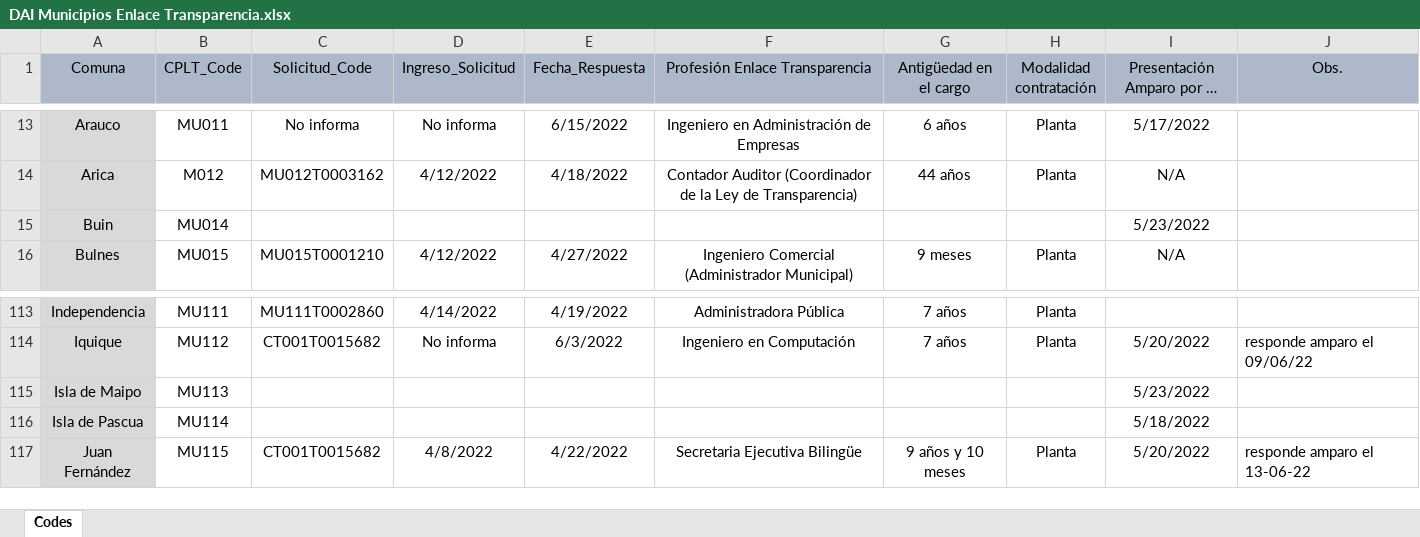
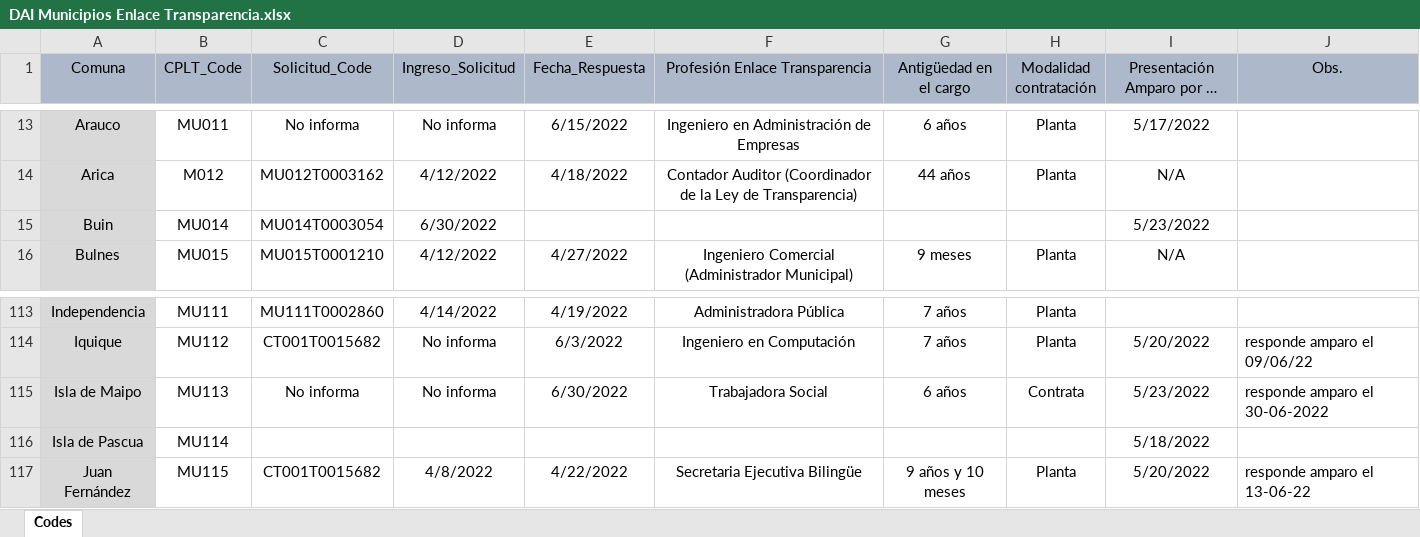
Before and after one commit to bgonzalezbustamante/local-gov-indicators, an Excel workbook: data/raw/CPLT/Request/DAI Municipios Enlace Transparencia.xlsx, sheet Codes, drawn as a sheet; only a part is shown, gaps mark what is left out; long unchanged cells end in …; values as stored, in another font and other column widths than the file's, no borders; the diff names each change by its address in the sheet, - before the commit and + after, or states it on an @@ line.

Commit message:
Update DAI Municipios Enlace Transparencia.xlsx

```diff
--- a/data/raw/CPLT/Request/DAI Municipios Enlace Transparencia.xlsx (sheet Codes)
+++ b/data/raw/CPLT/Request/DAI Municipios Enlace Transparencia.xlsx (sheet Codes)
-C15 (Solicitud_Code): (empty)
+C15 (Solicitud_Code): MU014T0003054
-D15 (Ingreso_Solicitud): (empty)
+D15 (Ingreso_Solicitud): 6/30/2022
-C115 (Solicitud_Code): (empty)
+C115 (Solicitud_Code): No informa
-D115 (Ingreso_Solicitud): (empty)
+D115 (Ingreso_Solicitud): No informa
-E115 (Fecha_Respuesta): (empty)
+E115 (Fecha_Respuesta): 6/30/2022
-F115 (Profesión Enlace Transparencia): (empty)
+F115 (Profesión Enlace Transparencia): Trabajadora Social
-G115 (Antigüedad en el cargo): (empty)
+G115 (Antigüedad en el cargo): 6 años
-H115 (Modalidad contratación): (empty)
+H115 (Modalidad contratación): Contrata
-J115 (Obs.): (empty)
+J115 (Obs.): responde amparo el 30-06-2022
```
